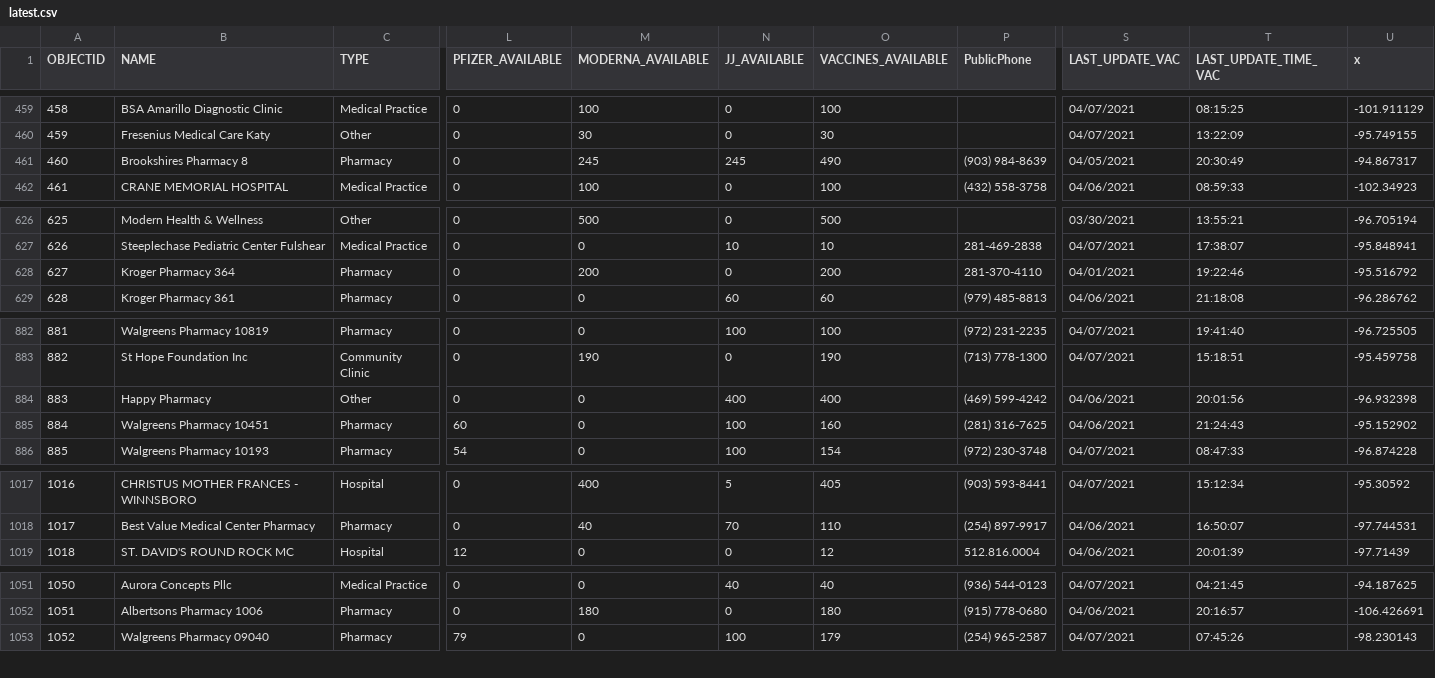
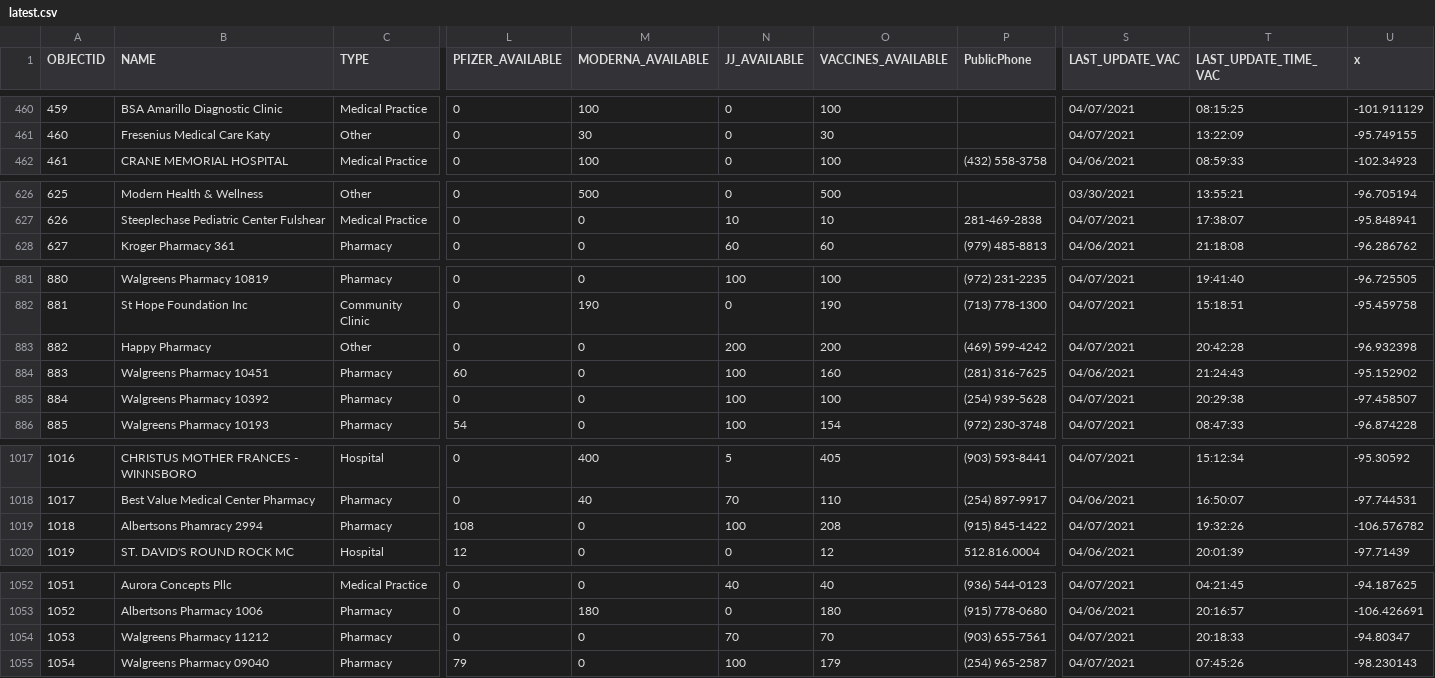
Before and after one commit to rdmurphy/tx-covid-vaccine-data, a CSV file: providers/latest.csv, drawn as a sheet; only a part is shown, gaps mark what is left out; removed rows and columns are numbered as before the commit, all else as after; rows hold the shown columns only; the diff covers the shown part only; the diff names each change by its address in the sheet, - before the commit and + after, or states it on an @@ line.

```diff
--- a/providers/latest.csv
+++ b/providers/latest.csv
@@ column A (OBJECTID) renumbered from row 195 down @@
-row 461: 460 | Brookshires Pharmacy 8 | Pharmacy | 0 | 245 | 245 | 490 | (903) 984-8639 | 04/05/2021 | 20:30:49 | -94.867317
-row 628: 627 | Kroger Pharmacy 364 | Pharmacy | 0 | 200 | 0 | 200 | 281-370-4110 | 04/01/2021 | 19:22:46 | -95.516792
-N883 (JJ_AVAILABLE): 400
+N883 (JJ_AVAILABLE): 200
-O883 (VACCINES_AVAILABLE): 400
+O883 (VACCINES_AVAILABLE): 200
-S883 (LAST_UPDATE_VAC): 04/06/2021
+S883 (LAST_UPDATE_VAC): 04/07/2021
-T883 (LAST_UPDATE_TIME_VAC): 20:01:56
+T883 (LAST_UPDATE_TIME_VAC): 20:42:28
+row 885: 884 | Walgreens Pharmacy 10392 | Pharmacy | 0 | 0 | 100 | 100 | (254) 939-5628 | 04/07/2021 | 20:29:38 | -97.458507
+row 1019: 1018 | Albertsons Phamracy 2994 | Pharmacy | 108 | 0 | 100 | 208 | (915) 845-1422 | 04/07/2021 | 19:32:26 | -106.576782
+row 1054: 1053 | Walgreens Pharmacy 11212 | Pharmacy | 0 | 0 | 70 | 70 | (903) 655-7561 | 04/07/2021 | 20:18:33 | -94.80347
```
Also changed, not shown: 1 added row and 34 edited cells elsewhere in this file, 1 other file.
